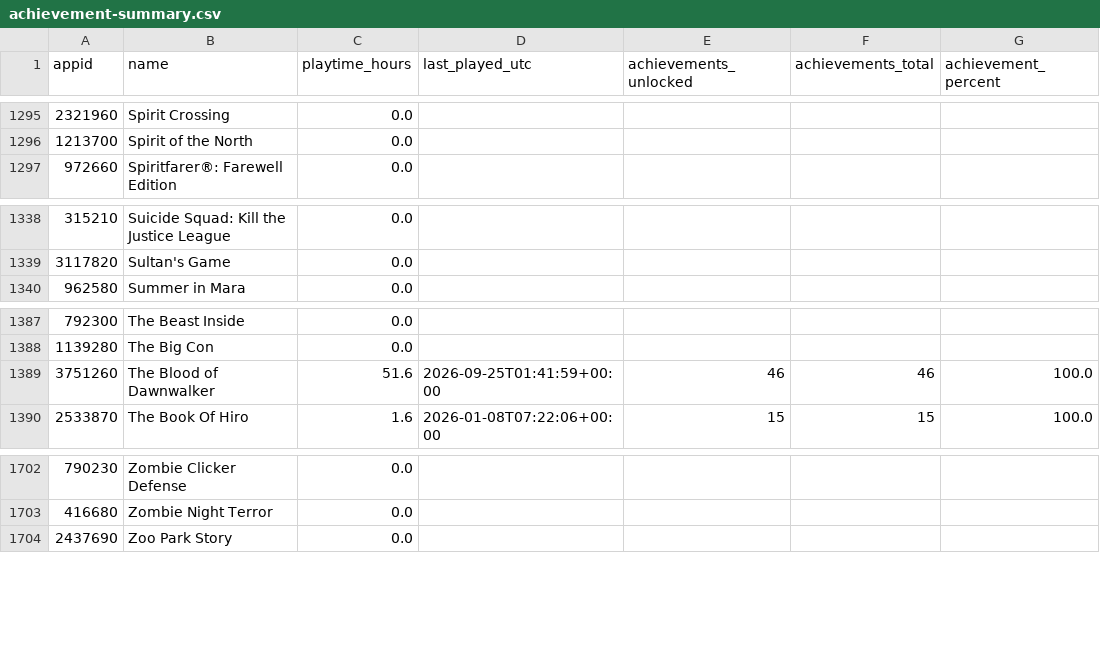
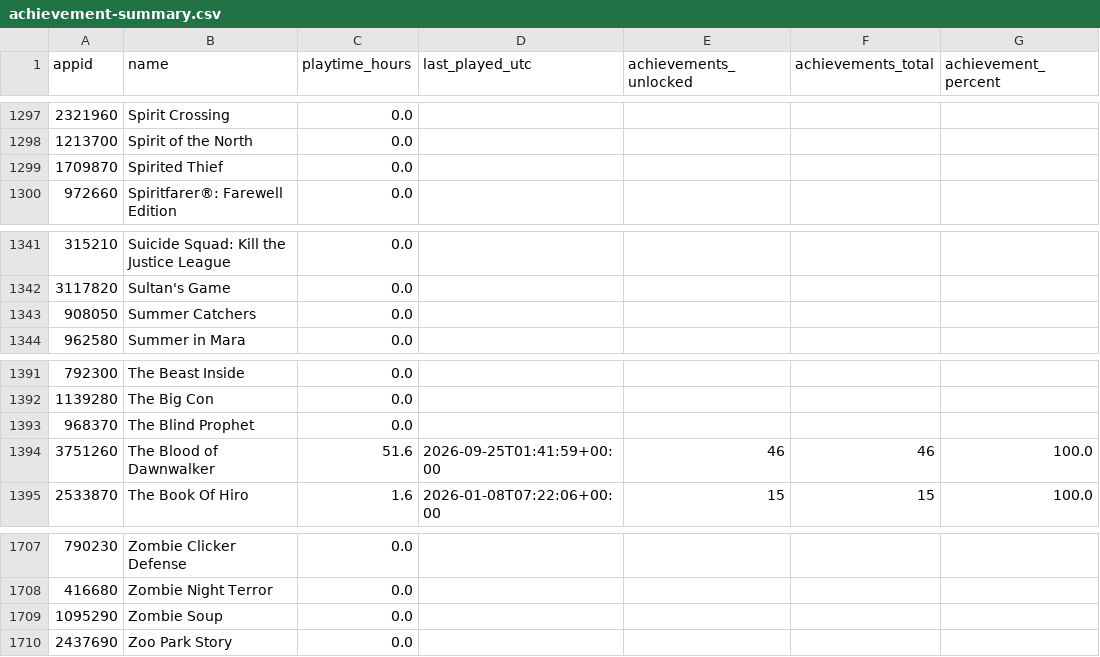
Before and after one commit to loiey8848-blip/steam-data, a CSV file: data/achievement-summary.csv, drawn as a sheet; only a part is shown, gaps mark what is left out; the diff covers the shown part only.

```diff
--- a/data/achievement-summary.csv
+++ b/data/achievement-summary.csv
@@ -1296,2 +1298,3 @@
 1213700,Spirit of the North,0.0,,,,
+1709870,Spirited Thief,0.0,,,,
 972660,Spiritfarer®: Farewell Edition,0.0,,,,
@@ -1339,2 +1342,3 @@
 3117820,Sultan's Game,0.0,,,,
+908050,Summer Catchers,0.0,,,,
 962580,Summer in Mara,0.0,,,,
@@ -1388,2 +1392,3 @@
 1139280,The Big Con,0.0,,,,
+968370,The Blind Prophet,0.0,,,,
 3751260,The Blood of Dawnwalker,51.6,2026-09-25T01:41:59+00:00,46,46,100.0
@@ -1703,2 +1708,3 @@
 416680,Zombie Night Terror,0.0,,,,
+1095290,Zombie Soup,0.0,,,,
 2437690,Zoo Park Story,0.0,,,,
```
Also changed, not shown: 2 added rows and 13 edited cells elsewhere in this file, data/library.csv, 40 other files.
